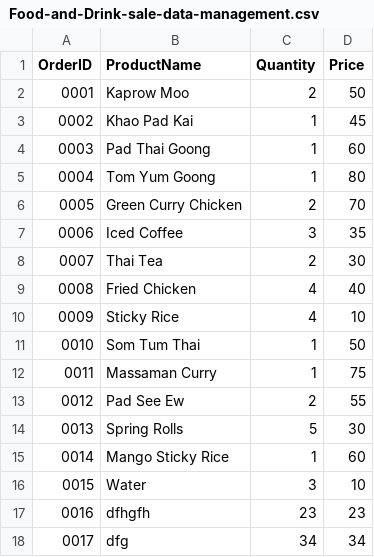
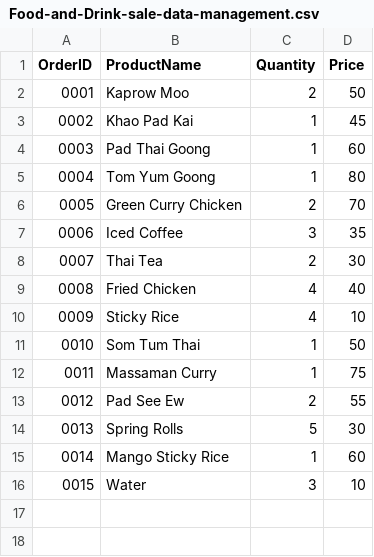
Before and after one commit to NUTTOD/Food-and-Drink-sale-data-management, a CSV file: project/csvfile/Food-and-Drink-sale-data-management.csv, drawn as a sheet; the diff names each change by its address in the sheet, - before the commit and + after, or states it on an @@ line.

Commit message:
30-9-2025 Funtion Search CSV data v1.0.0 and Fix some menu

```diff
--- a/project/csvfile/Food-and-Drink-sale-data-management.csv
+++ b/project/csvfile/Food-and-Drink-sale-data-management.csv
-row 17: 0016 | dfhgfh | 23 | 23
-row 18: 0017 | dfg | 34 | 34
```
Also changed, not shown: 2 other files.
